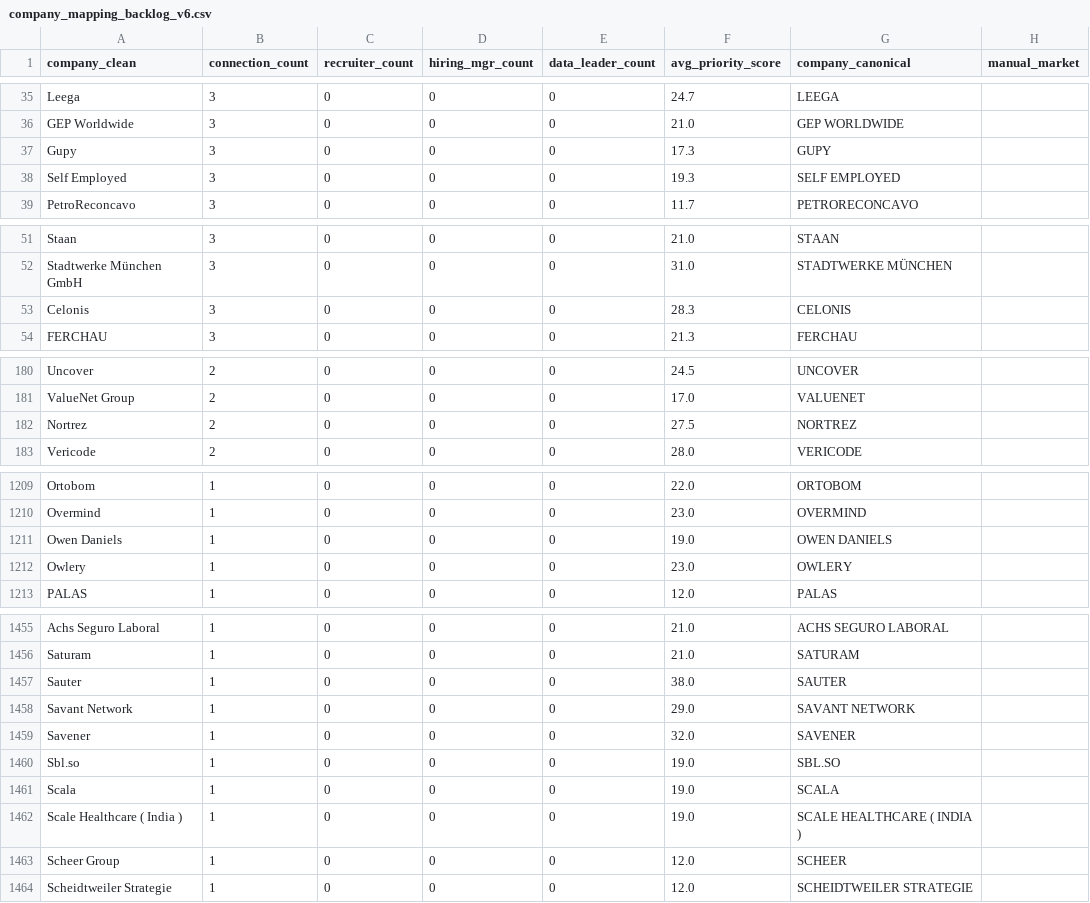
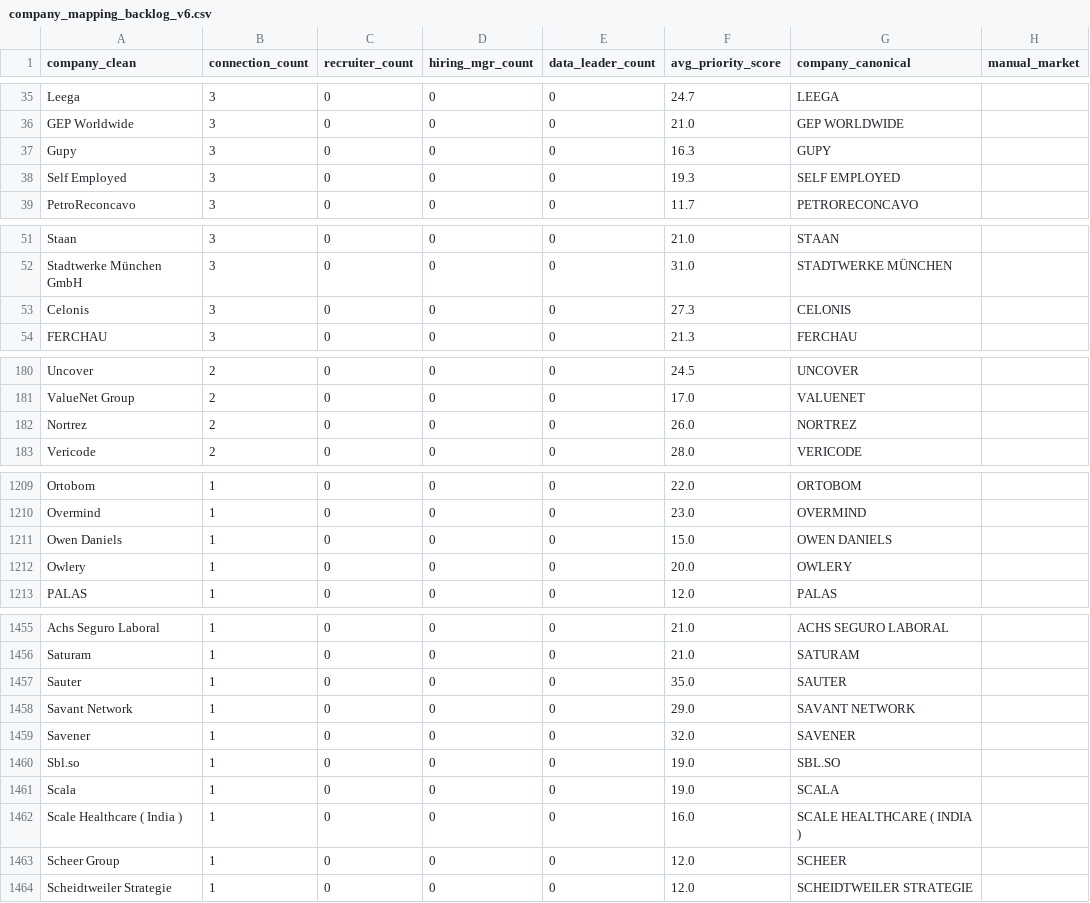
Before and after one commit to Mauricio1806/Conections-map, a CSV file: outputs/company_mapping_backlog_v6.csv, drawn as a sheet; only a part is shown, gaps mark what is left out; the diff covers the shown part only; the diff names each change by its address in the sheet, - before the commit and + after, or states it on an @@ line.

```diff
--- a/outputs/company_mapping_backlog_v6.csv
+++ b/outputs/company_mapping_backlog_v6.csv
-F37 (avg_priority_score): 17.3
+F37 (avg_priority_score): 16.3
-F53 (avg_priority_score): 28.3
+F53 (avg_priority_score): 27.3
-F182 (avg_priority_score): 27.5
+F182 (avg_priority_score): 26.0
-F1211 (avg_priority_score): 19.0
+F1211 (avg_priority_score): 15.0
-F1212 (avg_priority_score): 23.0
+F1212 (avg_priority_score): 20.0
-F1457 (avg_priority_score): 38.0
+F1457 (avg_priority_score): 35.0
-F1462 (avg_priority_score): 19.0
+F1462 (avg_priority_score): 16.0
```
Also changed, not shown: 47 edited cells elsewhere in this file, outputs/action_backlog.csv, outputs/company_override_candidates.csv, 43 other files.
